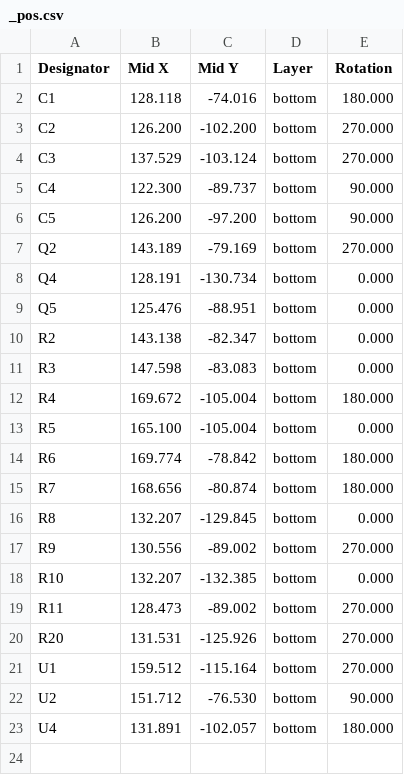
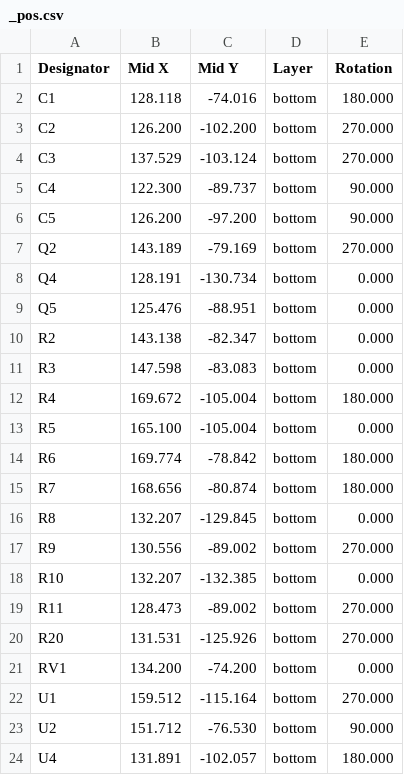
Before and after one commit to makerspacelt/airsoft-bomb-prop, a CSV file: hw/gen/single/_pos.csv, drawn as a sheet; the diff names each change by its address in the sheet, - before the commit and + after, or states it on an @@ line.

```diff
--- a/hw/gen/single/_pos.csv
+++ b/hw/gen/single/_pos.csv
+row 21: RV1 | 134.200 | -74.200 | bottom | 0.000
```
Also changed, not shown: hw/gen/bom.csv, 26 other files.
